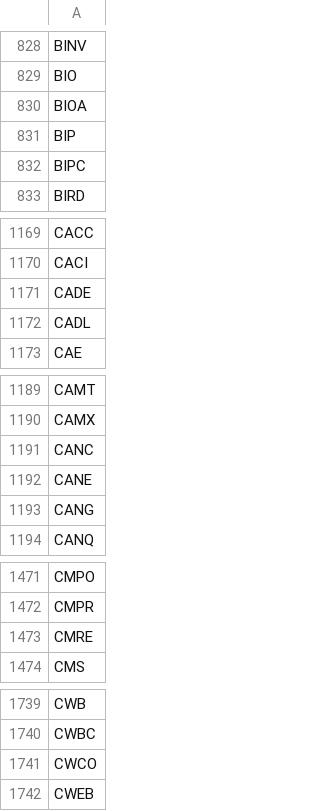
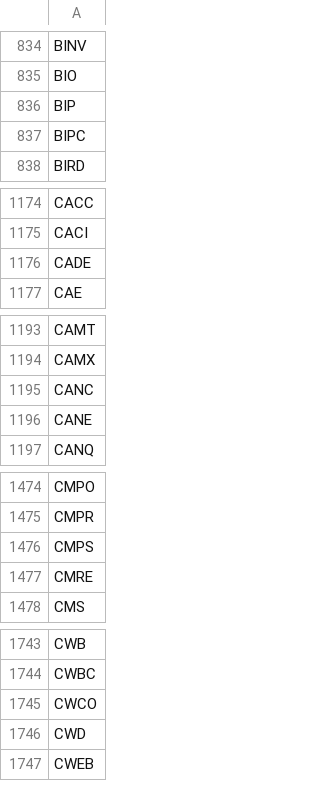
Before and after one commit to brillafresa/Momentum, a CSV file: screened_universe.csv, drawn as a sheet; only a part is shown, gaps mark what is left out; removed rows and columns are numbered as before the commit, all else as after; the diff covers the shown part only; the diff names each change by its address in the sheet, - before the commit and + after, or states it on an @@ line.

```diff
--- a/screened_universe.csv
+++ b/screened_universe.csv
-row 830: BIOA
-row 1172: CADL
-row 1193: CANG
+row 1476: CMPS
+row 1746: CWD
```
Also changed, not shown: 39 added rows and 9 removed rows elsewhere in this file, 2 other files.
